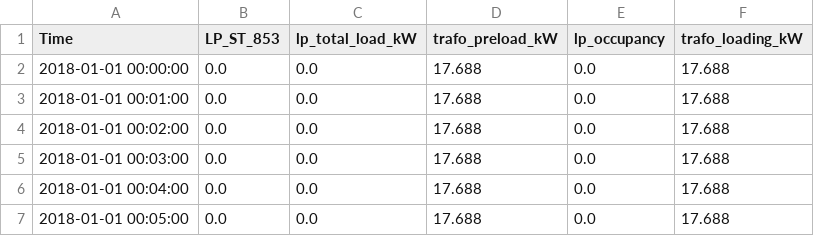
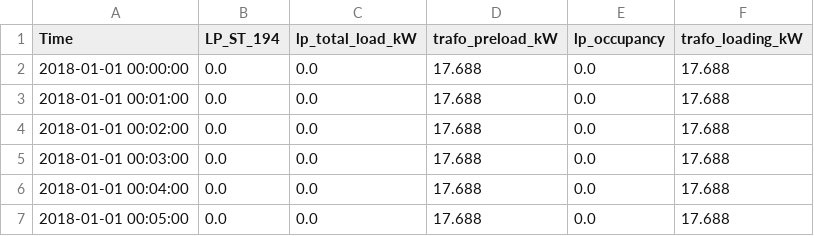
Before and after one commit to 19MM97/elvis, a CSV file: results/res_12_22_1_UC_0_None.csv, drawn as a sheet; only a part is shown.

```diff
--- a/results/res_12_22_1_UC_0_None.csv
+++ b/results/res_12_22_1_UC_0_None.csv
@@ -1,2 +1,2 @@
-Time,LP_ST_853,lp_total_load_kW,trafo_preload_kW,lp_occupancy,trafo_loading_kW
+Time,LP_ST_194,lp_total_load_kW,trafo_preload_kW,lp_occupancy,trafo_loading_kW
 2018-01-01 00:00:00,0.0,0.0,17.688,0.0,17.688
```
Also changed, not shown: results/indicators_12_22_1_UC_0_None.csv, 15 other files.
